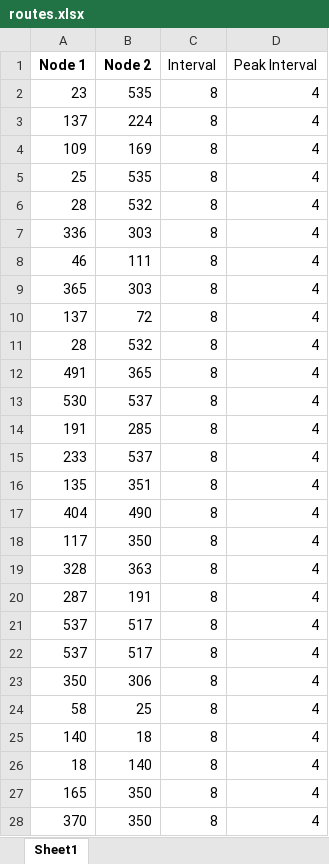
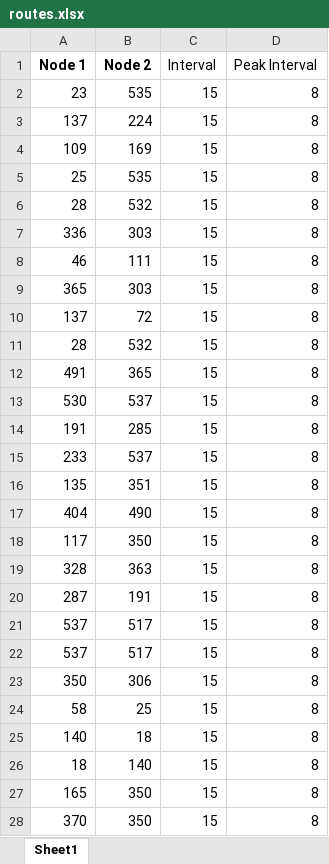
Before and after one commit to JohnLloydProg/Epidemic-Simulation, an Excel workbook: map/city/routes.xlsx, sheet Sheet1, drawn as a sheet; only a part is shown; values as stored, in another font and other column widths than the file's, no borders; the diff covers the shown part only; the diff names each change by its address in the sheet, - before the commit and + after, or states it on an @@ line.

```diff
--- a/map/city/routes.xlsx (sheet Sheet1)
+++ b/map/city/routes.xlsx (sheet Sheet1)
-C2:C28 (Interval): 8
+C2:C28 (Interval): 15
-D2:D28 (Peak Interval): 4
+D2:D28 (Peak Interval): 8
```
Also changed, not shown: 2 edited cells elsewhere in this sheet, 3 other files.
